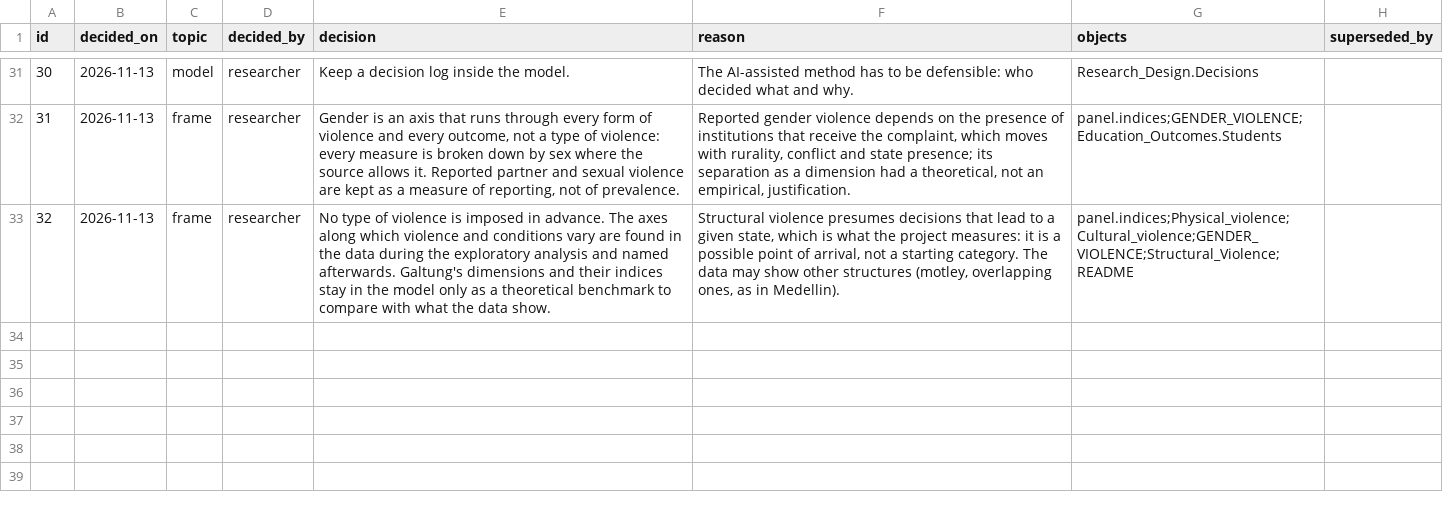
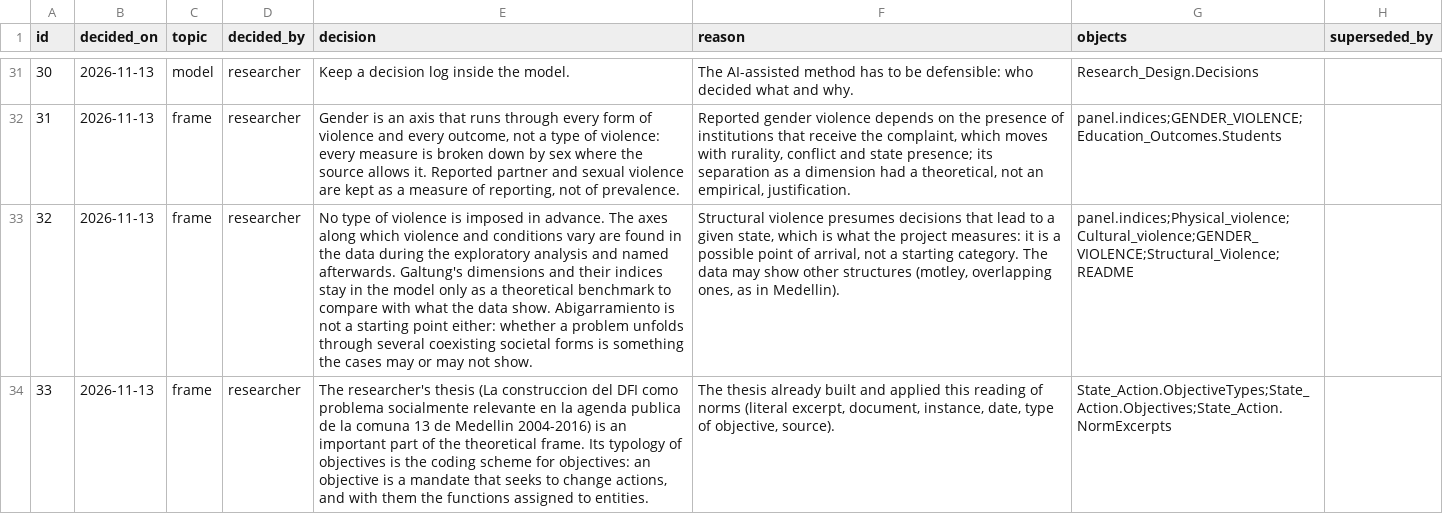
Before and after one commit to jaolartem/ColombiaEd-ViolenceImpact, a CSV file: research/decisions.csv, drawn as a sheet; only a part is shown, gaps mark what is left out; the diff names each change by its address in the sheet, - before the commit and + after, or states it on an @@ line.

```diff
--- a/research/decisions.csv
+++ b/research/decisions.csv
-E33 (decision): …data show.
+E33 (decision): …data show. Abigarramiento is not a starting point either: whether a problem unfolds through several coexisting societal forms is something the cases may or may not show.
+row 34: 33 | 2026-11-13 | frame | researcher | The researcher's thesis (La construccion del DFI como problema socialmente relevante en la agenda publica de la comuna 13 de Medellin 2004-2016) is an important part of the theoretical frame. Its typology of objectives is the coding scheme for objectives: an objective is a mandate that seeks to change actions, and with them the functions assigned to entities. | The thesis already built and applied this reading of norms (literal excerpt, document, instance, date, type of objective, source). | State_Action.ObjectiveTypes;State_Action.Objectives;State_Action.NormExcerpts
```
Also changed, not shown: 1 other file.
